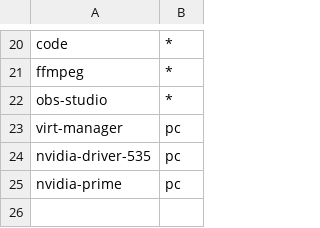
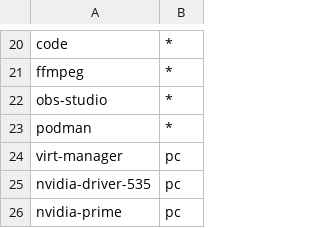
Before and after one commit to jagossel/kubuntu-offline-installation, a CSV file: src/packages.csv, drawn as a sheet; only a part is shown, gaps mark what is left out; the diff names each change by its address in the sheet, - before the commit and + after, or states it on an @@ line.

Commit message:
Add Podman install (#9)

```diff
--- a/src/packages.csv
+++ b/src/packages.csv
+row 23: podman | *
```
